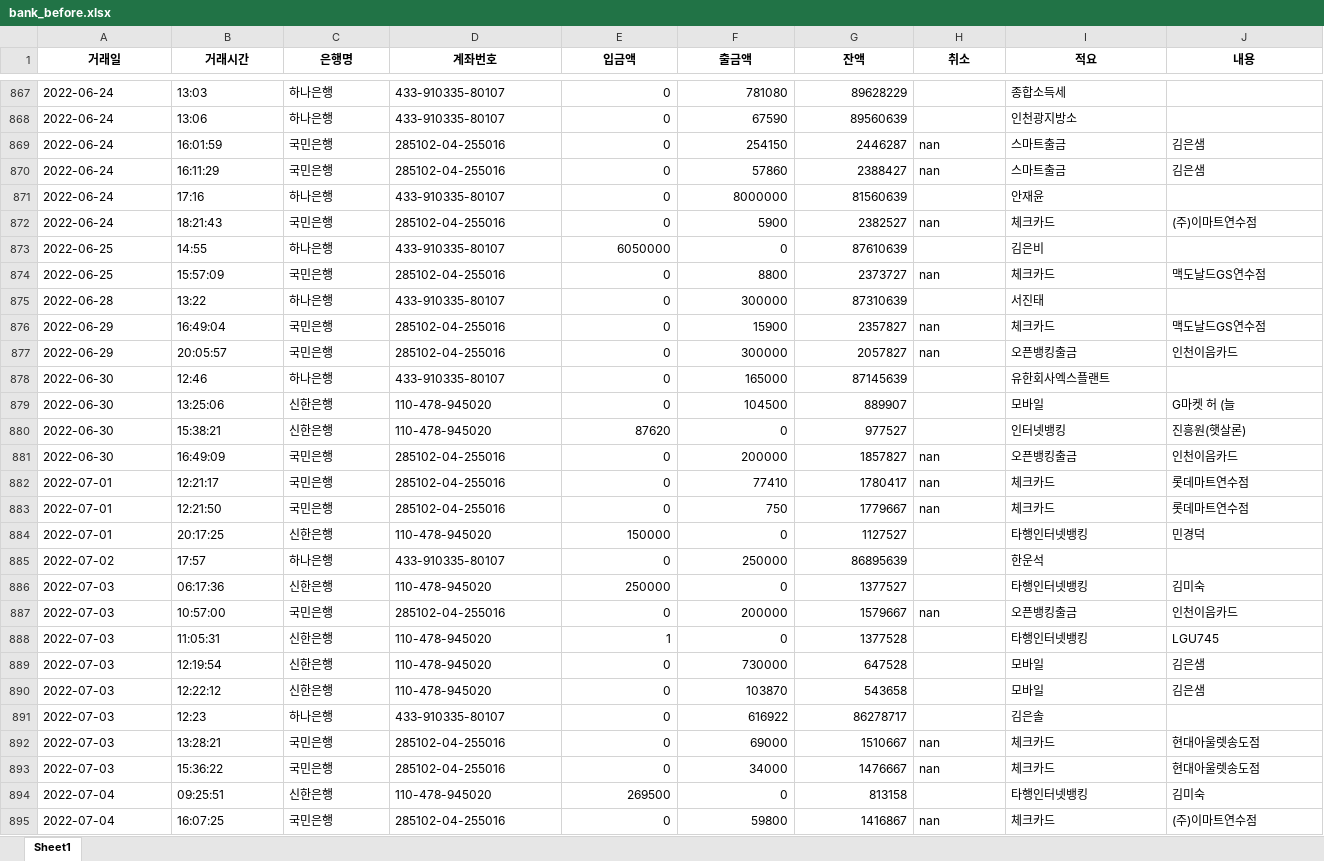
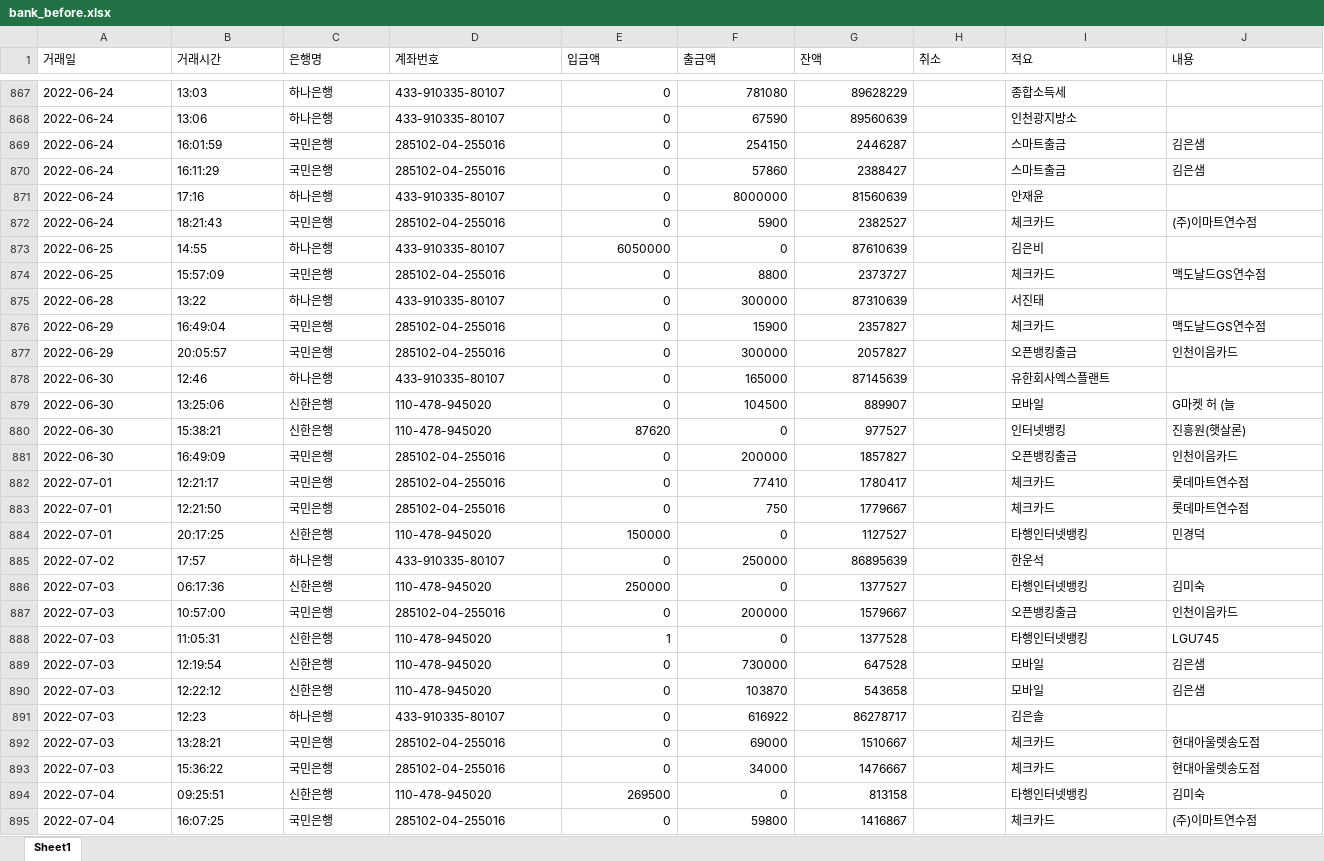
Before and after one commit to k30035600/MyInfo, an Excel workbook: MyBank/bank_before.xlsx, sheet Sheet1, drawn as a sheet; only a part is shown, gaps mark what is left out; values as stored, in another font and other column widths than the file's, no borders; the diff covers the shown part only; the diff names each change by its address in the sheet, - before the commit and + after, or states it on an @@ line.

```diff
--- a/MyBank/bank_before.xlsx (sheet Sheet1)
+++ b/MyBank/bank_before.xlsx (sheet Sheet1)
@@ A1:J1 bold: on → off, alignment: center → left @@
-H869:H870 (취소): nan
+H869:H870 (취소): (empty)
-H872 (취소): nan
+H872 (취소): (empty)
-H874 (취소): nan
+H874 (취소): (empty)
-H876:H877 (취소): nan
+H876:H877 (취소): (empty)
-H881:H883 (취소): nan
+H881:H883 (취소): (empty)
-H887 (취소): nan
+H887 (취소): (empty)
-H892:H893 (취소): nan
+H892:H893 (취소): (empty)
-H895 (취소): nan
+H895 (취소): (empty)
```
Also changed, not shown: 356 edited cells and cell formats elsewhere in this sheet, MyBank/bank_after.xlsx, MyCard/card_after.xlsx, 45 other files.
